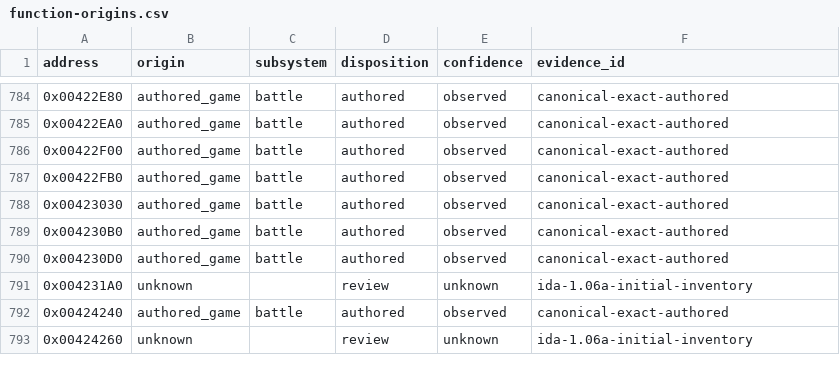
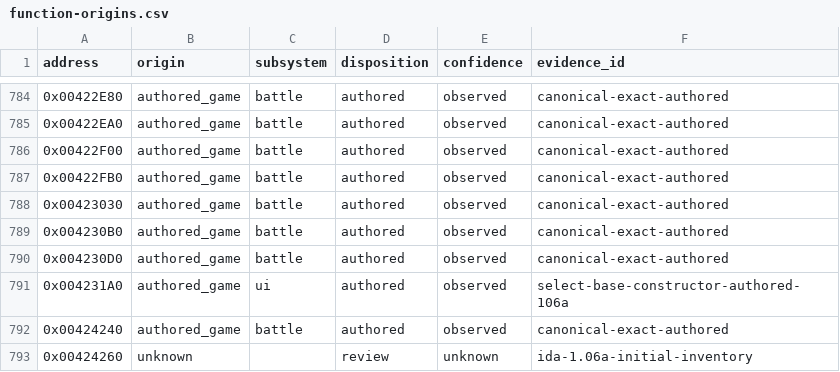
Before and after one commit to N0zoM1z0/th105, a CSV file: config/function-origins.csv, drawn as a sheet; only a part is shown, gaps mark what is left out.

Commit message:
gpt-6-sol: review CSelect constructor EH boundary

```diff
--- a/config/function-origins.csv
+++ b/config/function-origins.csv
@@ -790,3 +790,3 @@ address,origin,subsystem,disposition,confidence,evidence_id
 0x004230D0,authored_game,battle,authored,observed,canonical-exact-authored
-0x004231A0,unknown,,review,unknown,ida-1.06a-initial-inventory
+0x004231A0,authored_game,ui,authored,observed,select-base-constructor-authored-106a
 0x00424240,authored_game,battle,authored,observed,canonical-exact-authored
```
Also changed, not shown: 8 other files.
